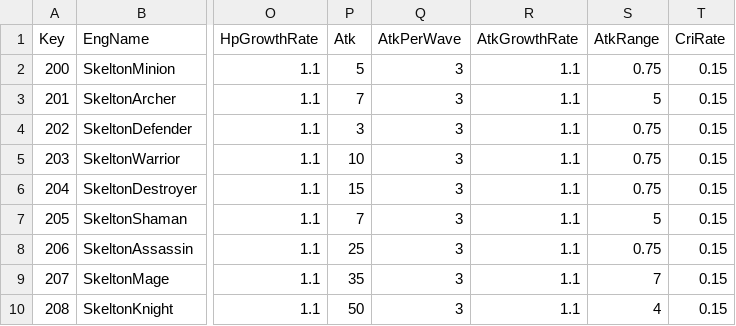
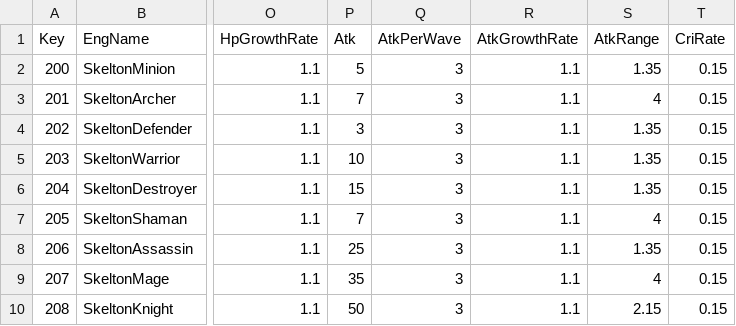
Before and after one commit to sh98923/seonan_Trickal, a CSV file: Assets/Resources/Tables/MonsterTable.csv, drawn as a sheet; only a part is shown, gaps mark what is left out; the diff names each change by its address in the sheet, - before the commit and + after, or states it on an @@ line.

```diff
--- a/Assets/Resources/Tables/MonsterTable.csv
+++ b/Assets/Resources/Tables/MonsterTable.csv
-S2 (AtkRange): 0.75
+S2 (AtkRange): 1.35
-S3 (AtkRange): 5
+S3 (AtkRange): 4
-S4:S6 (AtkRange): 0.75
+S4:S6 (AtkRange): 1.35
-S7 (AtkRange): 5
+S7 (AtkRange): 4
-S8 (AtkRange): 0.75
+S8 (AtkRange): 1.35
-S9 (AtkRange): 7
+S9 (AtkRange): 4
-S10 (AtkRange): 4
+S10 (AtkRange): 2.15
```
Also changed, not shown: Assets/Resources/Tables/CharacterTable.csv, Assets/Resources/Tables/PlayerUpgradeTable.csv, 14 other files.
